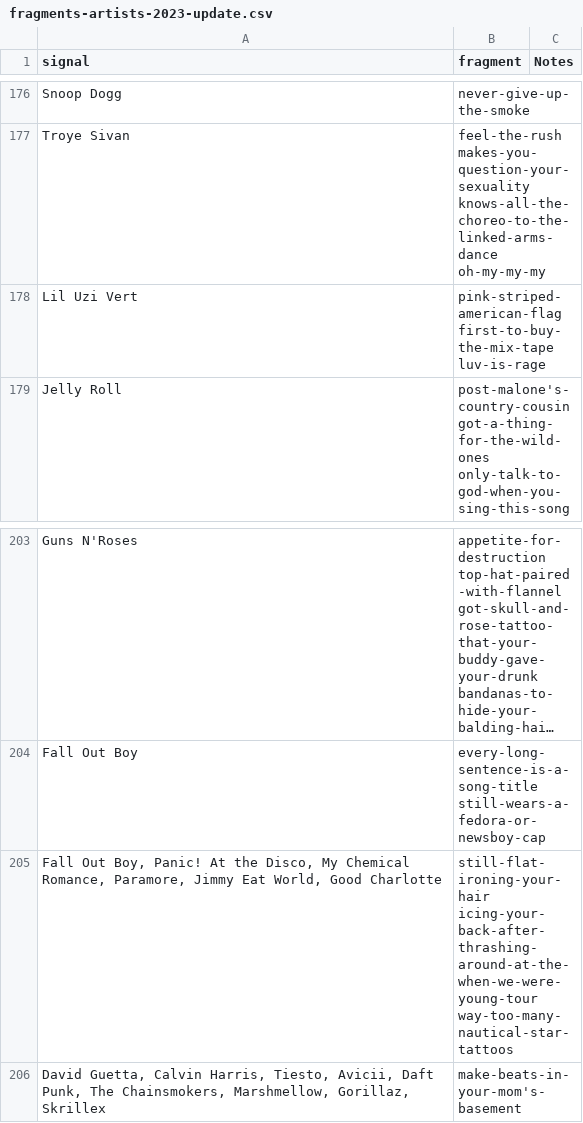
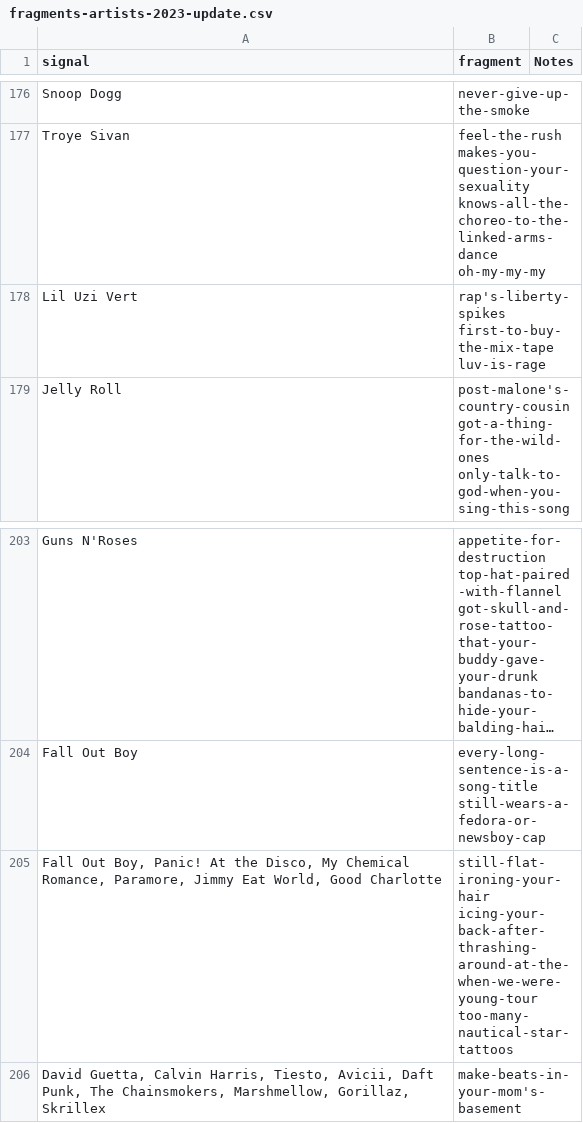
Before and after one commit to the-pudding/year-in-music-apple-music, a CSV file: src/assets/data/fragments-artists-2023-update.csv, drawn as a sheet; only a part is shown, gaps mark what is left out; long unchanged cells end in ….

```diff
--- a/src/assets/data/fragments-artists-2023-update.csv
+++ b/src/assets/data/fragments-artists-2023-update.csv
@@ -503,5 +503,5 @@ knows-all-the-choreo-to-the-linked-arms-dance
 oh-my-my-my",
-Lil Uzi Vert,"pink-striped-american-flag
-first-to-buy-the-mix-tape
-luv-is-rage",
+Lil Uzi Vert,"rap's-liberty-spikes
+first-to-buy-the-mix-tape
+luv-is-rage",
 Jelly Roll,"post-malone's-country-cousin
@@ -570,5 +570,5 @@ Fall Out Boy,"every-long-sentence-is-a-song-title
 still-wears-a-fedora-or-newsboy-cap",
-"Fall Out Boy, Panic! At the Disco, My Chemical Romance, Paramore, Jimmy Eat World, Good Charlotte","still-flat-ironing-your-hair
-icing-your-back-after-thrashing-around-at-the-when-we-were-young-tour
-way-too-many-nautical-star-tattoos",
+"Fall Out Boy, Panic! At the Disco, My Chemical Romance, Paramore, Jimmy Eat World, Good Charlotte","still-flat-ironing-your-hair
+icing-your-back-after-thrashing-around-at-the-when-we-were-young-tour
+too-many-nautical-star-tattoos",
 "David Guetta, Calvin Harris, Tiesto, Avicii, Daft Punk, The Chainsmokers, Marshmellow, Gorillaz, Skrillex",make-beats-in-your-mom's-basement,
```
Also changed, not shown: 3 other files.
